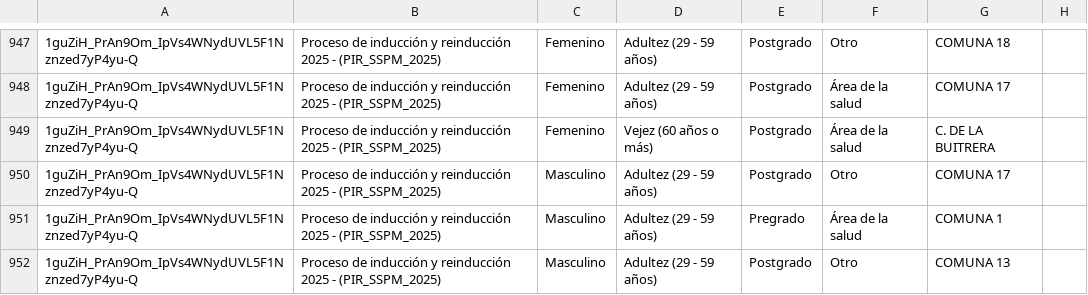
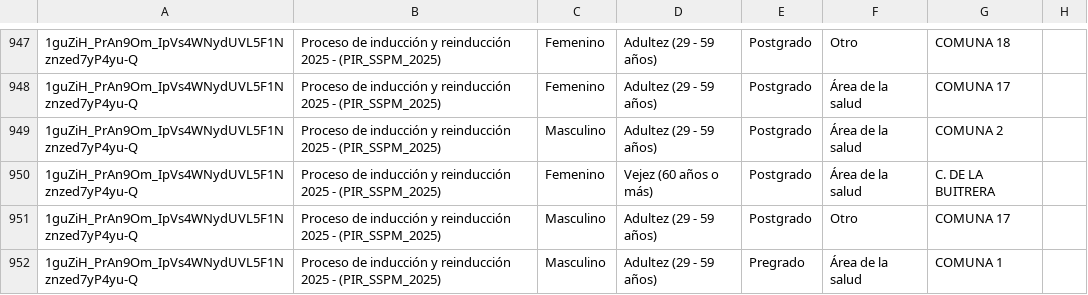
Before and after one commit to SecSaludCali/Tesis_Moodle, a CSV file: dim_perfiles.csv, drawn as a sheet; only a part is shown, gaps mark what is left out; the shorter side is filled out with more unchanged rows; the diff names each change by its address in the sheet, - before the commit and + after, or states it on an @@ line.

```diff
--- a/dim_perfiles.csv
+++ b/dim_perfiles.csv
+row 949: 1guZiH_PrAn9Om_IpVs4WNydUVL5F1Nznzed7yP4yu-Q | Proceso de inducción y reinducción 2025 - (PIR_SSPM_2025) | Masculino | Adultez (29 - 59 años) | Postgrado | Área de la salud | COMUNA 2
```
Also changed, not shown: demografia_consolidada.csv, fact_satisfaccion.csv, 4 other files.
